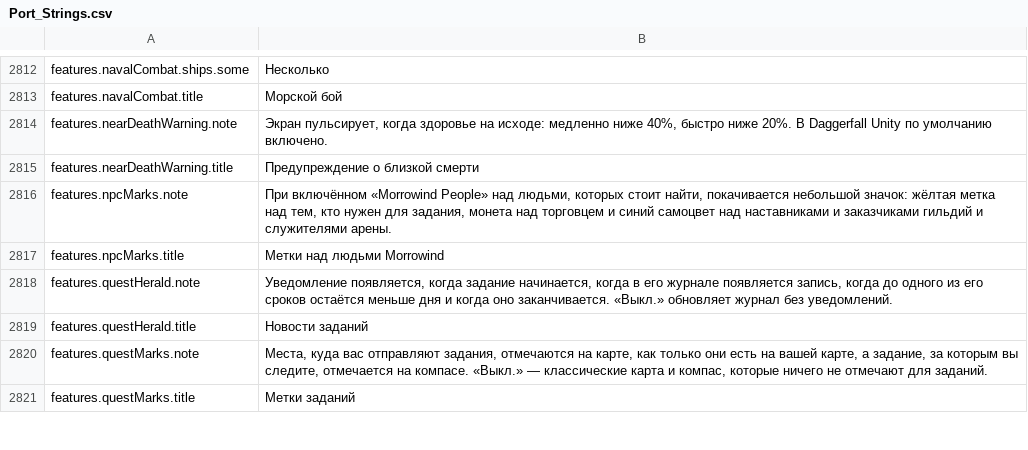
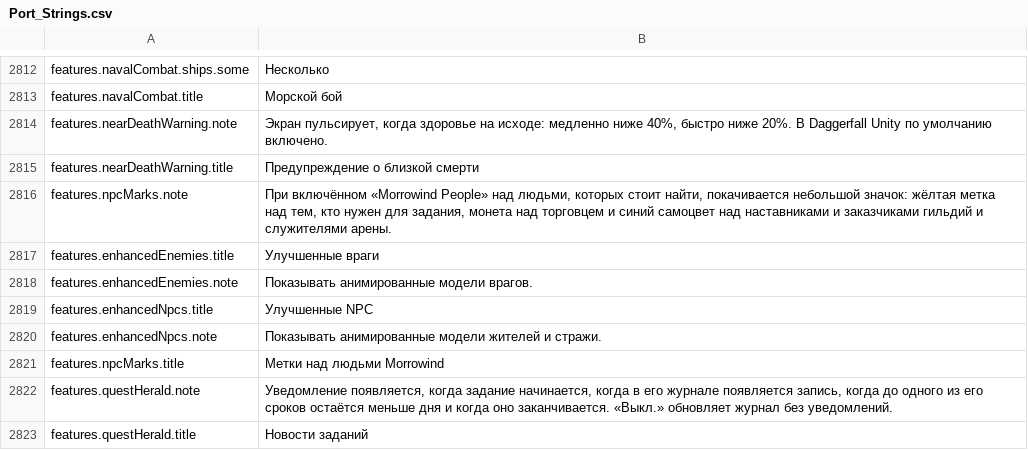
Before and after one commit to principialnostb/daggerfall-js-source, a CSV file: locales/ru/Port_Strings.csv, drawn as a sheet; only a part is shown, gaps mark what is left out; the shorter side is filled out with more unchanged rows.

Commit message:
11.13.41 - Enhanced enemies and equipment fit
Adds separate controls for 3D enemies and NPCs and updates humanoid enemies, their equipment, and supported creatures. Ranged attacks use their bow animation and melee uses the sidearm. Updates trouser cuffs, boots, greaves and robe fit for NPCs and the player.

```diff
--- a/locales/ru/Port_Strings.csv
+++ b/locales/ru/Port_Strings.csv
@@ -2816,2 +2816,6 @@ features.nearDeathWarning.title,"Предупреждение о близкой
 features.npcMarks.note,"При включённом «Morrowind People» над людьми, которых стоит найти, покачивается небольшой значок: жёлтая метка над тем, кто нужен для задания, монета над торговцем и синий самоцвет над наставниками и заказчиками гильдий и служителями арены."
+features.enhancedEnemies.title,"Улучшенные враги"
+features.enhancedEnemies.note,"Показывать анимированные модели врагов."
+features.enhancedNpcs.title,"Улучшенные NPC"
+features.enhancedNpcs.note,"Показывать анимированные модели жителей и стражи."
 features.npcMarks.title,"Метки над людьми Morrowind"
```
Also changed, not shown: 26 other files.
